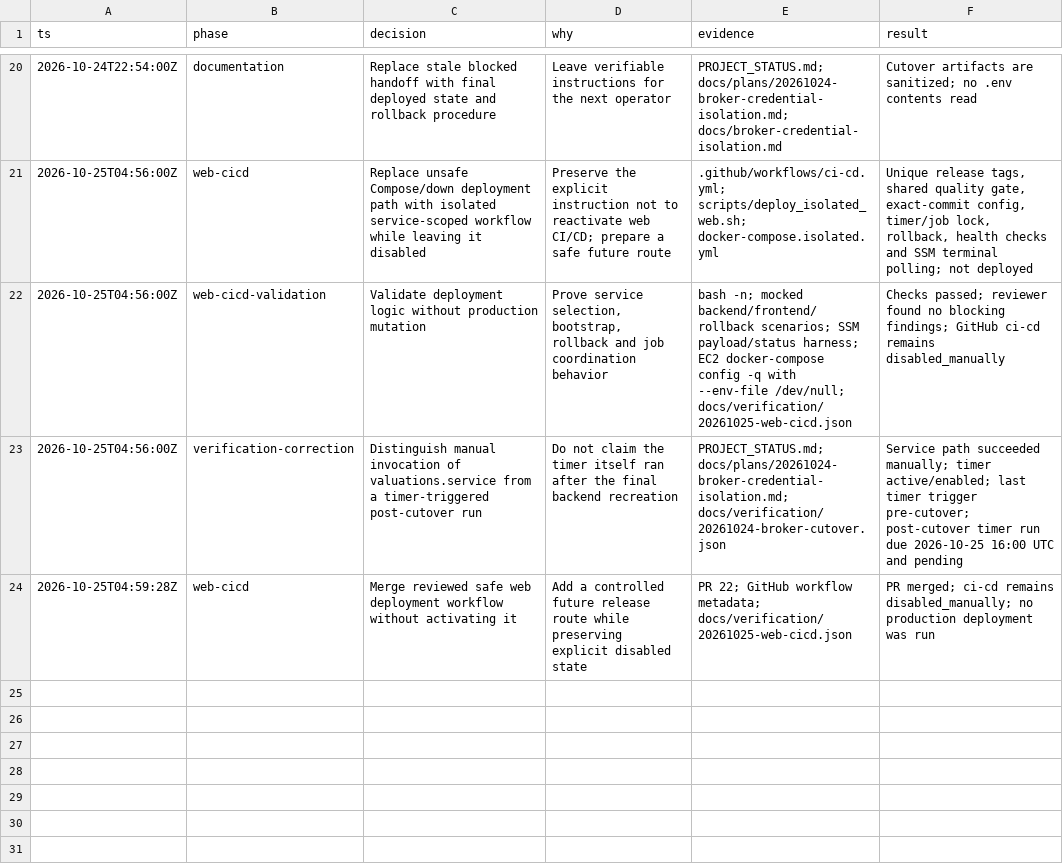
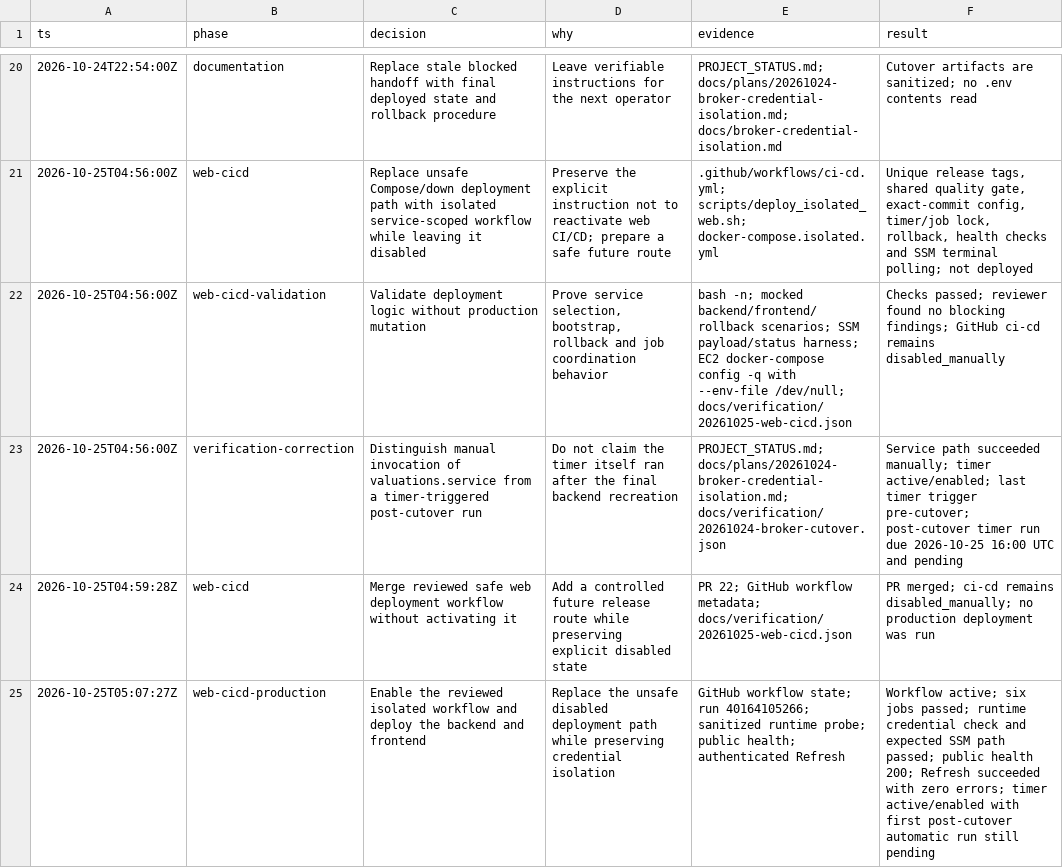
Before and after one commit to julianlizarraga15/fintracker, a TSV file: .audit/credential-isolation.tsv, drawn as a sheet; only a part is shown, gaps mark what is left out; the diff names each change by its address in the sheet, - before the commit and + after, or states it on an @@ line.

Commit message:
docs: record active isolated web deployment

```diff
--- a/.audit/credential-isolation.tsv
+++ b/.audit/credential-isolation.tsv
+row 25: 2026-10-25T05:07:27Z | web-cicd-production | Enable the reviewed isolated workflow and deploy the backend and frontend | Replace the unsafe disabled deployment path while preserving credential isolation | GitHub workflow state; run 40164105266; sanitized runtime probe; public health; authenticated Refresh | Workflow active; six jobs passed; runtime credential check and expected SSM path passed; public health 200; Refresh succeeded with zero errors; timer active/enabled with first post-cutover automatic run still pending
```
Also changed, not shown: 4 other files.
